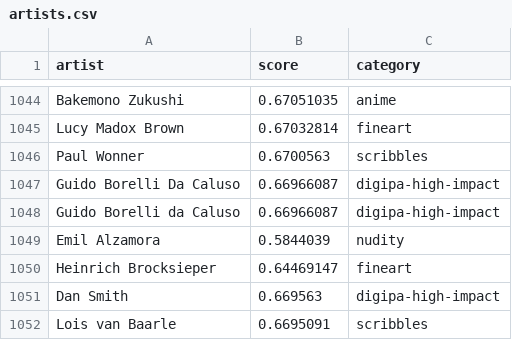
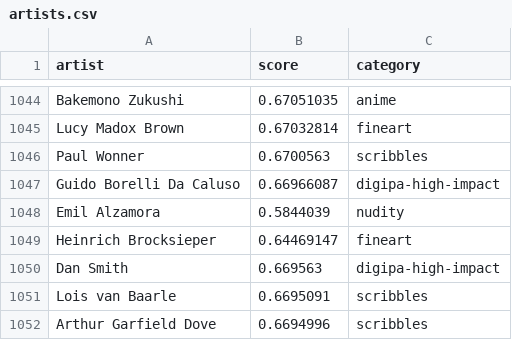
Before and after one commit to VinsonLaro/stable-diffusion-webui-chinese, a CSV file: artists.csv, drawn as a sheet; only a part is shown, gaps mark what is left out; the shorter side is filled out with more unchanged rows.

```diff
--- a/artists.csv
+++ b/artists.csv
@@ -1047,3 +1047,2 @@ Paul Wonner,0.6700563,scribbles
 Guido Borelli Da Caluso,0.66966087,digipa-high-impact
-Guido Borelli da Caluso,0.66966087,digipa-high-impact
 Emil Alzamora,0.5844039,nudity
```
Also changed, not shown: 25 other files.
